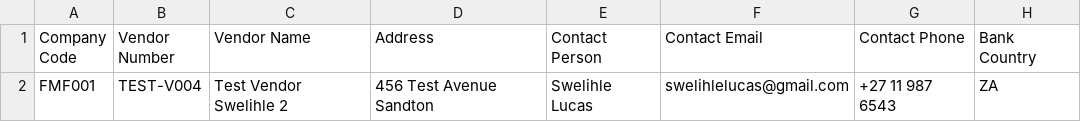
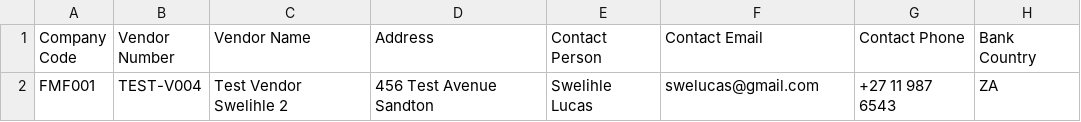
Before and after one commit to amk13360-jpg/futurecashflow, a CSV file: test_vendor_data.csv, drawn as a sheet; only a part is shown; the diff names each change by its address in the sheet, - before the commit and + after, or states it on an @@ line.

```diff
--- a/test_vendor_data.csv
+++ b/test_vendor_data.csv
-F2 (Contact Email): swelihlelucas@gmail.com
+F2 (Contact Email): swelucas@gmail.com
```
Also changed, not shown: 3 other files.
